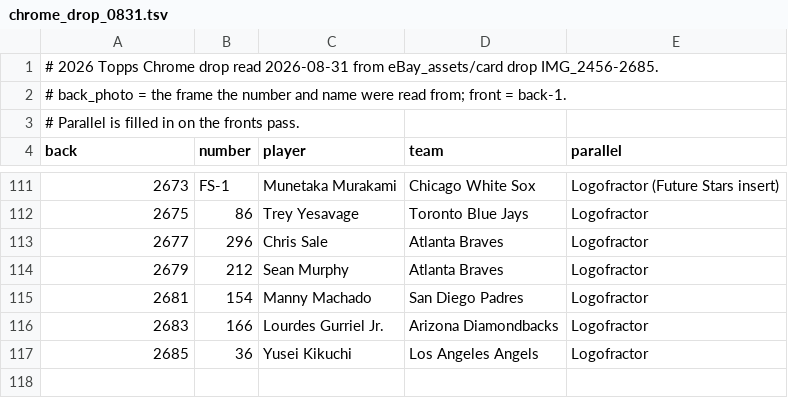
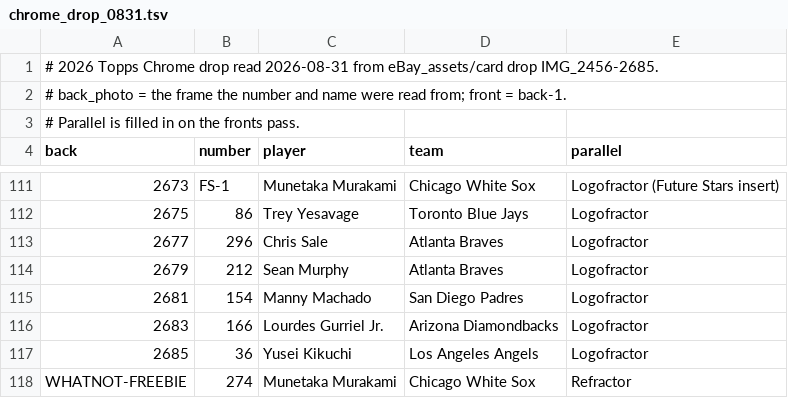
Before and after one commit to IsoscelesKr4mer/pokestonks, a TSV file: data/chrome_drop_0831.tsv, drawn as a sheet; only a part is shown, gaps mark what is left out; the diff names each change by its address in the sheet, - before the commit and + after, or states it on an @@ line.

```diff
--- a/data/chrome_drop_0831.tsv
+++ b/data/chrome_drop_0831.tsv
+row 118: WHATNOT-FREEBIE | 274 | Munetaka Murakami | Chicago White Sox | Refractor
```
